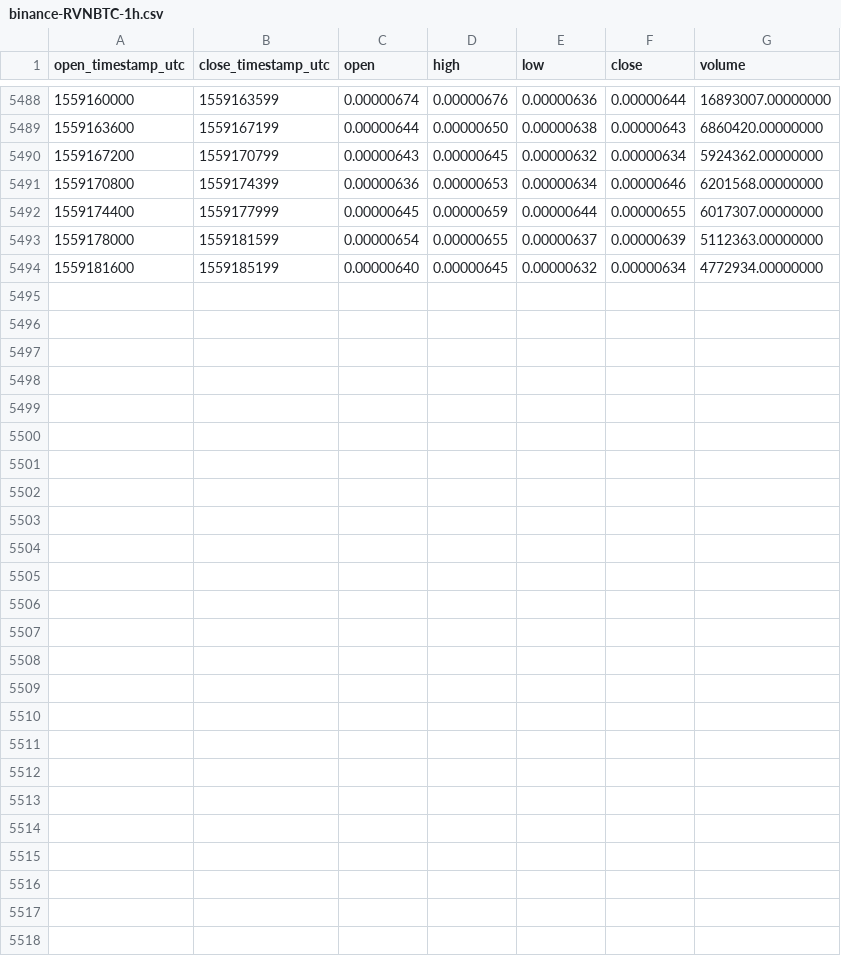
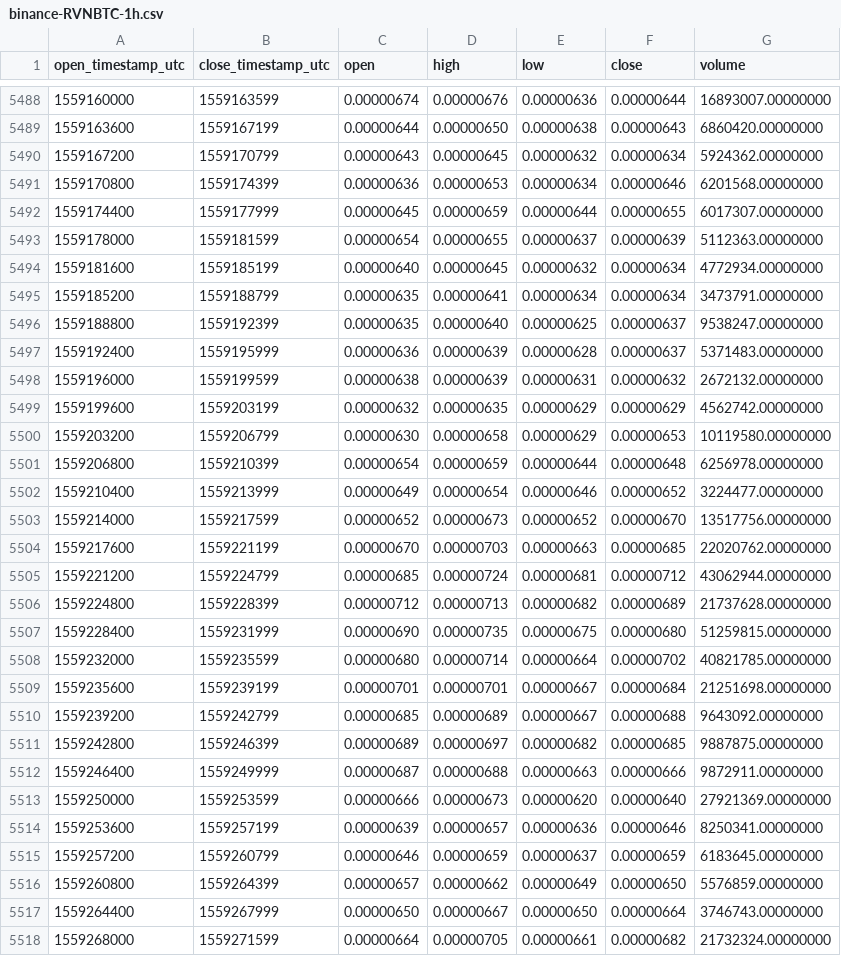
Before and after one commit to cryptobigbro/binance-RVNBTC, a CSV file: binance-RVNBTC-1h.csv, drawn as a sheet; only a part is shown, gaps mark what is left out.

Commit message:
Update OHLCV data.

```diff
--- a/binance-RVNBTC-1h.csv
+++ b/binance-RVNBTC-1h.csv
@@ -5494 +5494,25 @@ open_timestamp_utc,close_timestamp_utc,open,high,low,close,volume
 1559181600,1559185199,0.00000640,0.00000645,0.00000632,0.00000634,4772934.00000000
+1559185200,1559188799,0.00000635,0.00000641,0.00000634,0.00000634,3473791.00000000
+1559188800,1559192399,0.00000635,0.00000640,0.00000625,0.00000637,9538247.00000000
+1559192400,1559195999,0.00000636,0.00000639,0.00000628,0.00000637,5371483.00000000
+1559196000,1559199599,0.00000638,0.00000639,0.00000631,0.00000632,2672132.00000000
+1559199600,1559203199,0.00000632,0.00000635,0.00000629,0.00000629,4562742.00000000
+1559203200,1559206799,0.00000630,0.00000658,0.00000629,0.00000653,10119580.00000000
+1559206800,1559210399,0.00000654,0.00000659,0.00000644,0.00000648,6256978.00000000
+1559210400,1559213999,0.00000649,0.00000654,0.00000646,0.00000652,3224477.00000000
+1559214000,1559217599,0.00000652,0.00000673,0.00000652,0.00000670,13517756.00000000
+1559217600,1559221199,0.00000670,0.00000703,0.00000663,0.00000685,22020762.00000000
+1559221200,1559224799,0.00000685,0.00000724,0.00000681,0.00000712,43062944.00000000
+1559224800,1559228399,0.00000712,0.00000713,0.00000682,0.00000689,21737628.00000000
+1559228400,1559231999,0.00000690,0.00000735,0.00000675,0.00000680,51259815.00000000
+1559232000,1559235599,0.00000680,0.00000714,0.00000664,0.00000702,40821785.00000000
+1559235600,1559239199,0.00000701,0.00000701,0.00000667,0.00000684,21251698.00000000
+1559239200,1559242799,0.00000685,0.00000689,0.00000667,0.00000688,9643092.00000000
+1559242800,1559246399,0.00000689,0.00000697,0.00000682,0.00000685,9887875.00000000
+1559246400,1559249999,0.00000687,0.00000688,0.00000663,0.00000666,9872911.00000000
+1559250000,1559253599,0.00000666,0.00000673,0.00000620,0.00000640,27921369.00000000
+1559253600,1559257199,0.00000639,0.00000657,0.00000636,0.00000646,8250341.00000000
+1559257200,1559260799,0.00000646,0.00000659,0.00000637,0.00000659,6183645.00000000
+1559260800,1559264399,0.00000657,0.00000662,0.00000649,0.00000650,5576859.00000000
+1559264400,1559267999,0.00000650,0.00000667,0.00000650,0.00000664,3746743.00000000
+1559268000,1559271599,0.00000664,0.00000705,0.00000661,0.00000682,21732324.00000000
```
Also changed, not shown: binance-RVNBTC-1d.csv.
